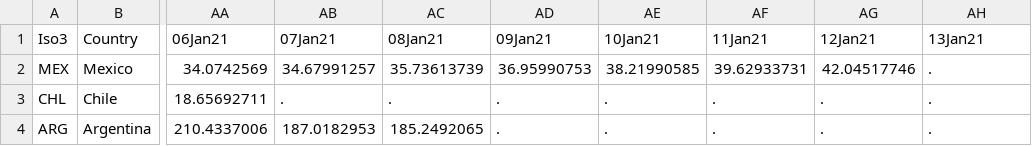
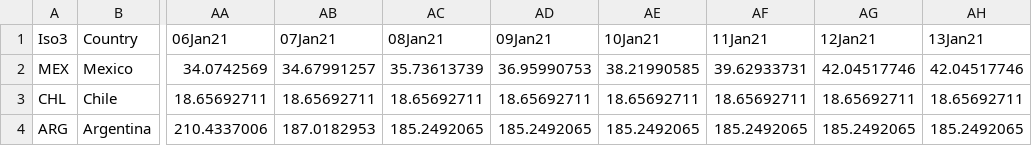
Before and after one commit to camilavalenciaro/COVID19-Flourish, a CSV file: data/vac/vac_ch_lac.csv, drawn as a sheet; only a part is shown, gaps mark what is left out; the diff names each change by its address in the sheet, - before the commit and + after, or states it on an @@ line.

```diff
--- a/data/vac/vac_ch_lac.csv
+++ b/data/vac/vac_ch_lac.csv
-AH2 (13Jan21): .
+AH2 (13Jan21): 42.04517746
-AB3 (07Jan21): .
+AB3 (07Jan21): 18.65692711
-AC3 (08Jan21): .
+AC3 (08Jan21): 18.65692711
-AD3 (09Jan21): .
+AD3 (09Jan21): 18.65692711
-AE3 (10Jan21): .
+AE3 (10Jan21): 18.65692711
-AF3 (11Jan21): .
+AF3 (11Jan21): 18.65692711
-AG3 (12Jan21): .
+AG3 (12Jan21): 18.65692711
-AH3 (13Jan21): .
+AH3 (13Jan21): 18.65692711
-AD4 (09Jan21): .
+AD4 (09Jan21): 185.2492065
-AE4 (10Jan21): .
+AE4 (10Jan21): 185.2492065
-AF4 (11Jan21): .
+AF4 (11Jan21): 185.2492065
-AG4 (12Jan21): .
+AG4 (12Jan21): 185.2492065
-AH4 (13Jan21): .
+AH4 (13Jan21): 185.2492065
```
Also changed, not shown: data/vac/vac_ch_adv.csv, data/vac/vac_ch_all.csv, 3 other files.
